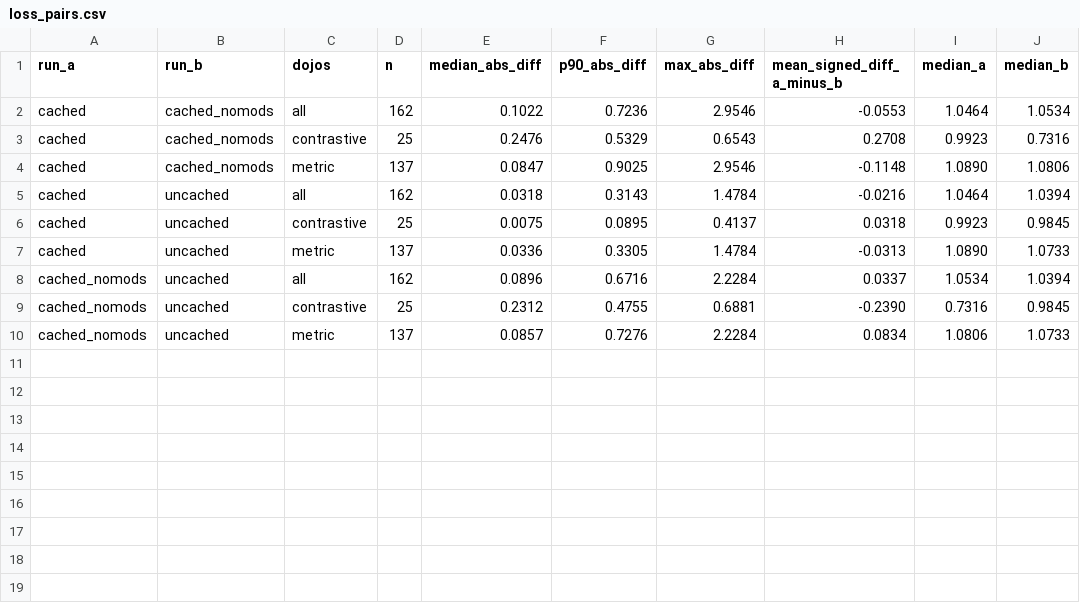
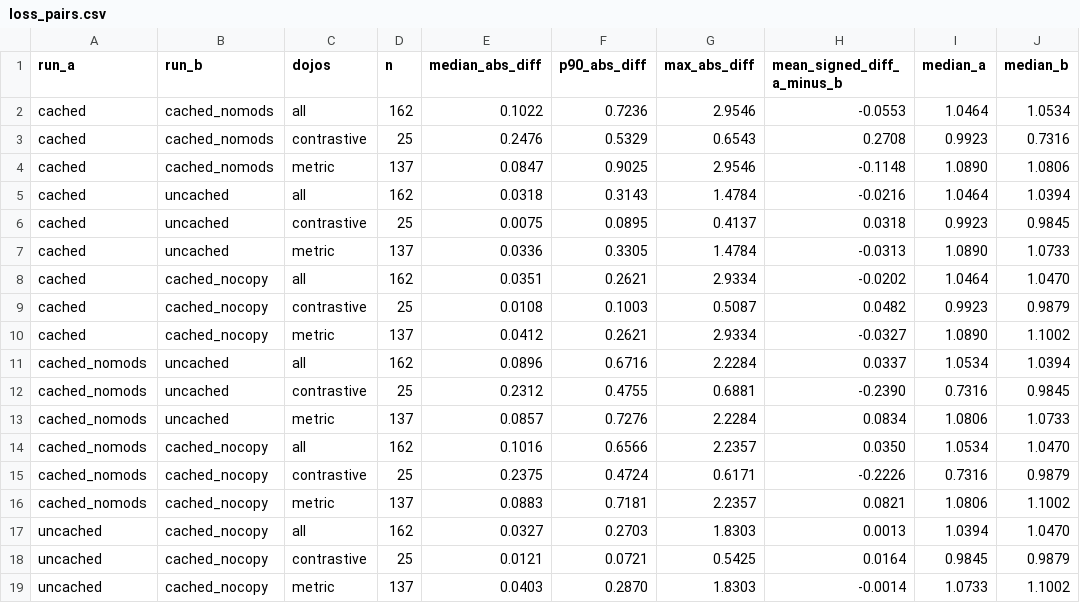
Before and after one commit to toon-leader-bacon/TradingCardGameEmbeddings, a CSV file: experiments/2026-10-21_cache_shakeout/results/loss_pairs.csv, drawn as a sheet; the diff names each change by its address in the sheet, - before the commit and + after, or states it on an @@ line.

```diff
--- a/experiments/2026-10-21_cache_shakeout/results/loss_pairs.csv
+++ b/experiments/2026-10-21_cache_shakeout/results/loss_pairs.csv
+row 8: cached | cached_nocopy | all | 162 | 0.0351 | 0.2621 | 2.9334 | -0.0202 | 1.0464 | 1.0470
+row 9: cached | cached_nocopy | contrastive | 25 | 0.0108 | 0.1003 | 0.5087 | 0.0482 | 0.9923 | 0.9879
+row 10: cached | cached_nocopy | metric | 137 | 0.0412 | 0.2621 | 2.9334 | -0.0327 | 1.0890 | 1.1002
+row 14: cached_nomods | cached_nocopy | all | 162 | 0.1016 | 0.6566 | 2.2357 | 0.0350 | 1.0534 | 1.0470
+row 15: cached_nomods | cached_nocopy | contrastive | 25 | 0.2375 | 0.4724 | 0.6171 | -0.2226 | 0.7316 | 0.9879
+row 16: cached_nomods | cached_nocopy | metric | 137 | 0.0883 | 0.7181 | 2.2357 | 0.0821 | 1.0806 | 1.1002
+row 17: uncached | cached_nocopy | all | 162 | 0.0327 | 0.2703 | 1.8303 | 0.0013 | 1.0394 | 1.0470
+row 18: uncached | cached_nocopy | contrastive | 25 | 0.0121 | 0.0721 | 0.5425 | 0.0164 | 0.9845 | 0.9879
+row 19: uncached | cached_nocopy | metric | 137 | 0.0403 | 0.2870 | 1.8303 | -0.0014 | 1.0733 | 1.1002
```
Also changed, not shown: experiments/2026-10-21_cache_shakeout/results/run_summary.csv, experiments/2026-10-21_cache_shakeout/results/step_by_family.csv, 6 other files.
